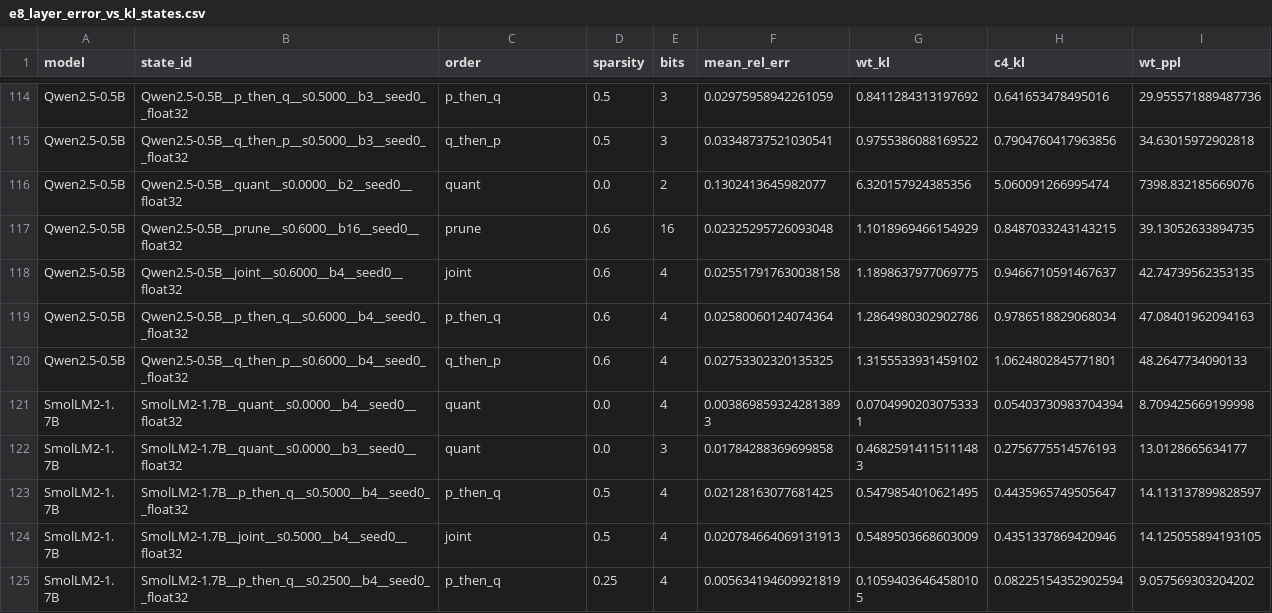
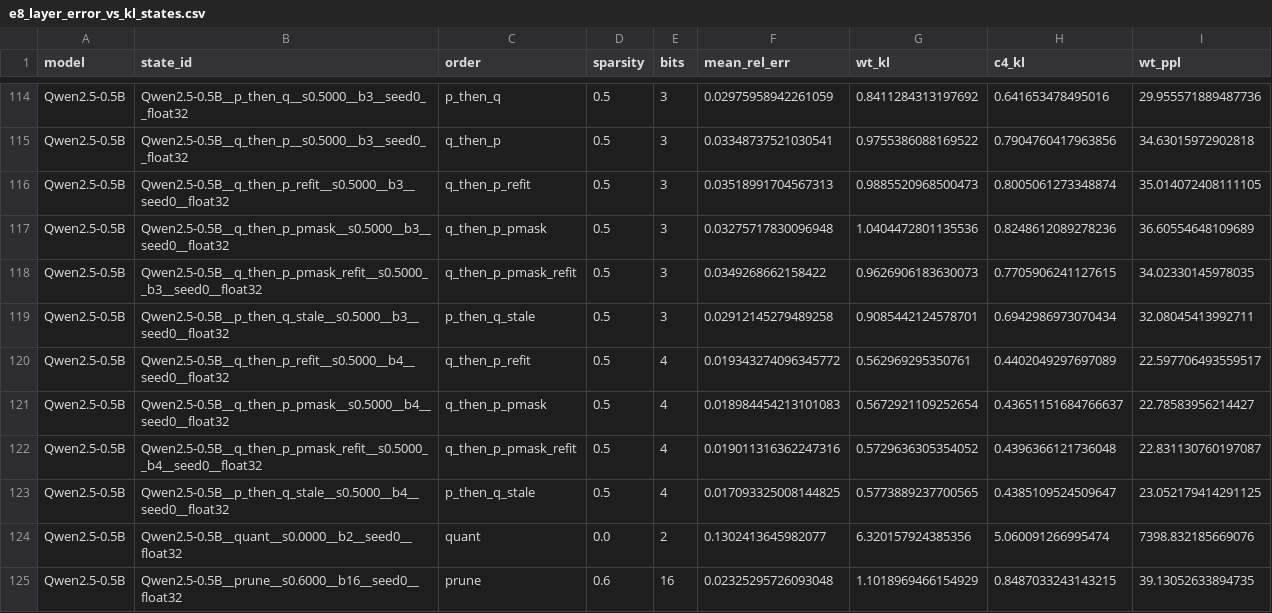
Before and after one commit to martin-cousseau/esann2027-compose, a CSV file: reports/analysis/e8_layer_error_vs_kl_states.csv, drawn as a sheet; only a part is shown, gaps mark what is left out; the shorter side is filled out with more unchanged rows.

```diff
--- a/reports/analysis/e8_layer_error_vs_kl_states.csv
+++ b/reports/analysis/e8_layer_error_vs_kl_states.csv
@@ -115,2 +115,10 @@ Qwen2.5-0.5B,Qwen2.5-0.5B__p_then_q__s0.5000__b3__seed0__float32,p_then_q,0.5,3,
 Qwen2.5-0.5B,Qwen2.5-0.5B__q_then_p__s0.5000__b3__seed0__float32,q_then_p,0.5,3,0.03348737521030541,0.9755386088169522,0.7904760417963856,34.63015972902818
+Qwen2.5-0.5B,Qwen2.5-0.5B__q_then_p_refit__s0.5000__b3__seed0__float32,q_then_p_refit,0.5,3,0.03518991704567313,0.9885520968500473,0.8005061273348874,35.014072408111105
+Qwen2.5-0.5B,Qwen2.5-0.5B__q_then_p_pmask__s0.5000__b3__seed0__float32,q_then_p_pmask,0.5,3,0.03275717830096948,1.0404472801135536,0.8248612089278236,36.60554648109689
+Qwen2.5-0.5B,Qwen2.5-0.5B__q_then_p_pmask_refit__s0.5000__b3__seed0__float32,q_then_p_pmask_refit,0.5,3,0.0349268662158422,0.9626906183630073,0.7705906241127615,34.02330145978035
+Qwen2.5-0.5B,Qwen2.5-0.5B__p_then_q_stale__s0.5000__b3__seed0__float32,p_then_q_stale,0.5,3,0.02912145279489258,0.9085442124578701,0.6942986973070434,32.08045413992711
+Qwen2.5-0.5B,Qwen2.5-0.5B__q_then_p_refit__s0.5000__b4__seed0__float32,q_then_p_refit,0.5,4,0.019343274096345772,0.562969295350761,0.4402049297697089,22.597706493559517
+Qwen2.5-0.5B,Qwen2.5-0.5B__q_then_p_pmask__s0.5000__b4__seed0__float32,q_then_p_pmask,0.5,4,0.018984454213101083,0.5672921109252654,0.43651151684766637,22.78583956214427
+Qwen2.5-0.5B,Qwen2.5-0.5B__q_then_p_pmask_refit__s0.5000__b4__seed0__float32,q_then_p_pmask_refit,0.5,4,0.019011316362247316,0.5729636305354052,0.4396366121736048,22.831130760197087
+Qwen2.5-0.5B,Qwen2.5-0.5B__p_then_q_stale__s0.5000__b4__seed0__float32,p_then_q_stale,0.5,4,0.017093325008144825,0.5773889237700565,0.4385109524509647,23.052179414291125
 Qwen2.5-0.5B,Qwen2.5-0.5B__quant__s0.0000__b2__seed0__float32,quant,0.0,2,0.1302413645982077,6.320157924385356,5.060091266995474,7398.832185669076
```
Also changed, not shown: reports/analysis/e1_states.csv, reports/analysis/e3_mechanism.csv, 21 other files.
